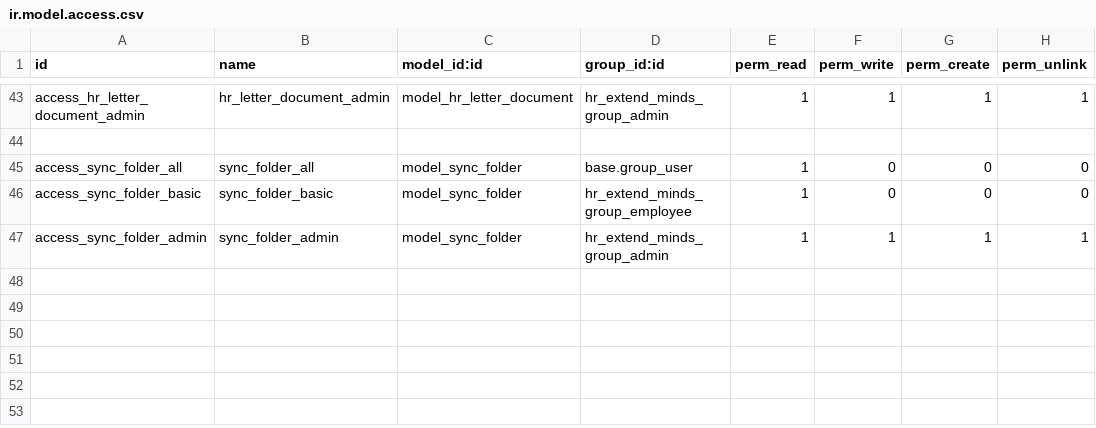
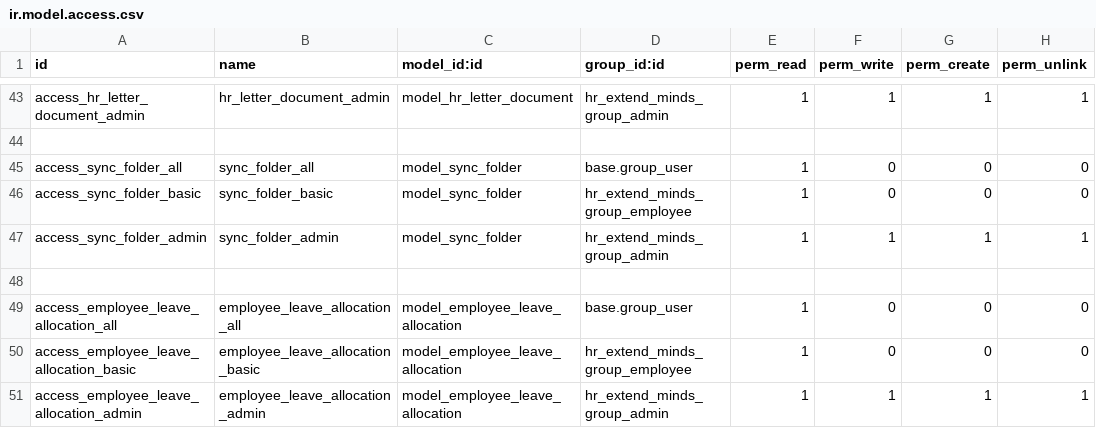
Before and after one commit to AMohamed389/airport3, a CSV file: hr_extend_minds/security/ir.model.access.csv, drawn as a sheet; only a part is shown, gaps mark what is left out; the diff names each change by its address in the sheet, - before the commit and + after, or states it on an @@ line.

```diff
--- a/hr_extend_minds/security/ir.model.access.csv
+++ b/hr_extend_minds/security/ir.model.access.csv
+row 48: (empty)
+row 49: access_employee_leave_allocation_all | employee_leave_allocation_all | model_employee_leave_allocation | base.group_user | 1 | 0 | 0 | 0
+row 50: access_employee_leave_allocation_basic | employee_leave_allocation_basic | model_employee_leave_allocation | hr_extend_minds_group_employee | 1 | 0 | 0 | 0
+row 51: access_employee_leave_allocation_admin | employee_leave_allocation_admin | model_employee_leave_allocation | hr_extend_minds_group_admin | 1 | 1 | 1 | 1
```
Also changed, not shown: 9 other files.
